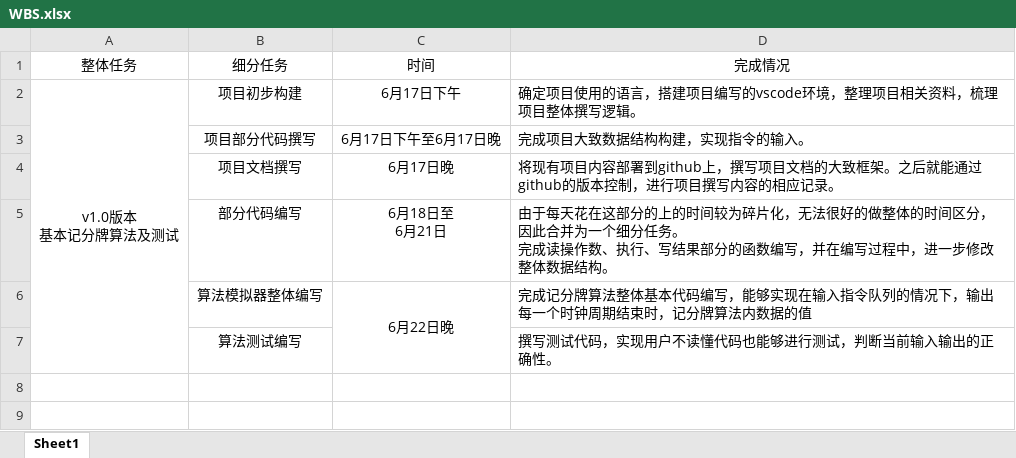
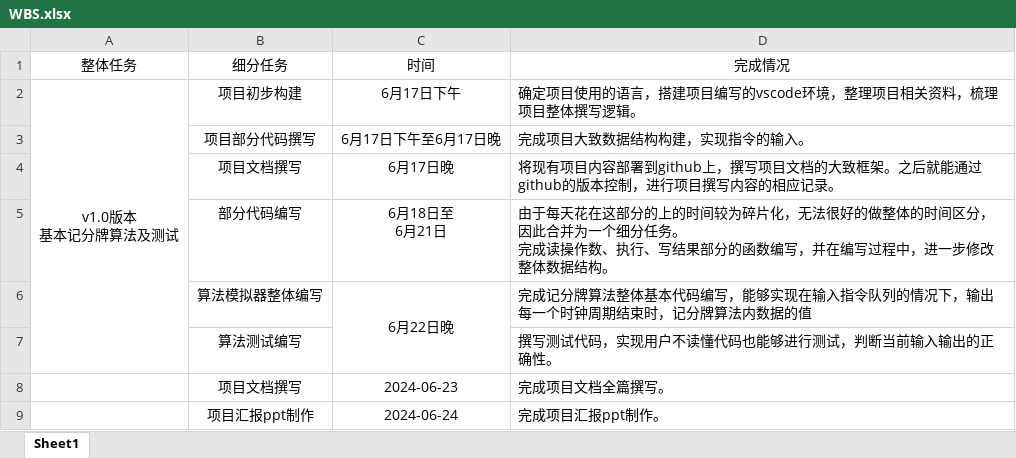
Before and after one commit to hei0v0/Scoreboarding, an Excel workbook: WBS.xlsx, sheet Sheet1, drawn as a sheet; values as stored, in another font and other column widths than the file's, no borders; the diff names each change by its address in the sheet, - before the commit and + after, or states it on an @@ line.

```diff
--- a/WBS.xlsx (sheet Sheet1)
+++ b/WBS.xlsx (sheet Sheet1)
+row 8:  | 项目文档撰写 | 2024-06-23 | 完成项目文档全篇撰写。
+row 9:  | 项目汇报ppt制作 | 2024-06-24 | 完成项目汇报ppt制作。
```
Also changed, not shown: 4 other files.
